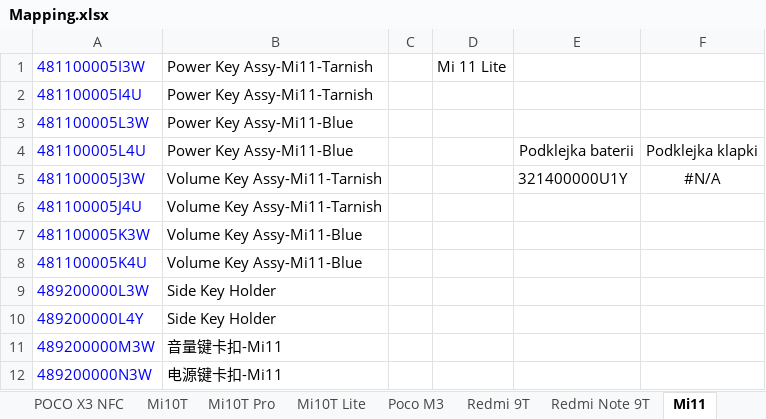
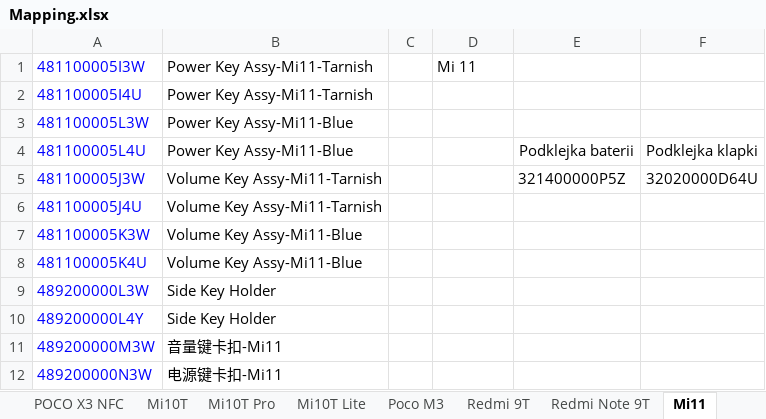
Before and after one commit to krusis11/XMSMapping, an Excel workbook: Mapping.xlsx, sheet Mi11, drawn as a sheet; only a part is shown; values as stored, in another font and other column widths than the file's, no borders; the diff names each change by its address in the sheet, - before the commit and + after, or states it on an @@ line.

```diff
--- a/Mapping.xlsx (sheet Mi11)
+++ b/Mapping.xlsx (sheet Mi11)
-D1: Mi 11 Lite
+D1: Mi 11
-E5: 321400000U1Y
+E5: 321400000P5Z
-F5: #N/A
+F5: 32020000D64U
```
Also changed, not shown: sheet Podklejka klapki, sheet Podklejki baterii, sheet Poco M4 Pro 5G, sheet Redmi Note 9T, sheet Redmi 9T, sheet Redmi Note 11, 3 more sheets, formulas that keep their value, charts or pictures.
